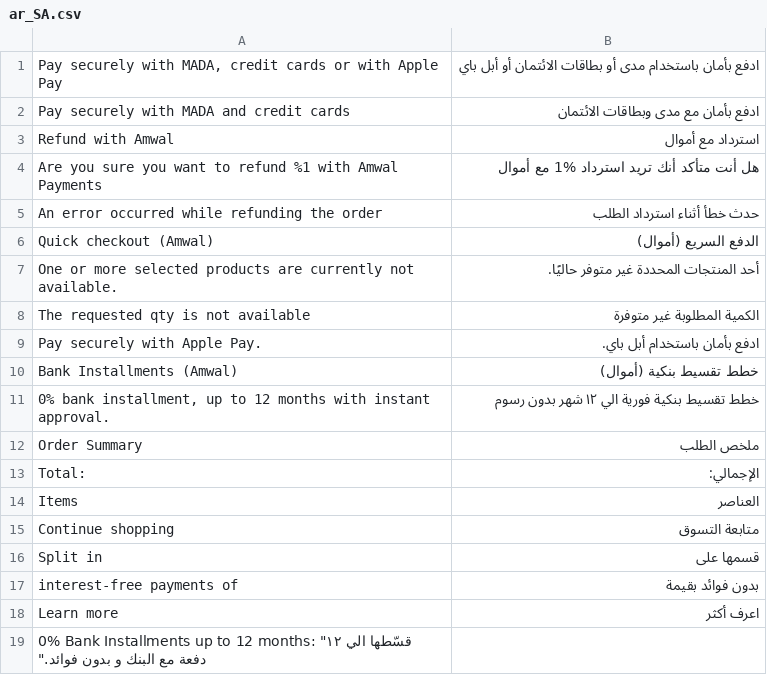
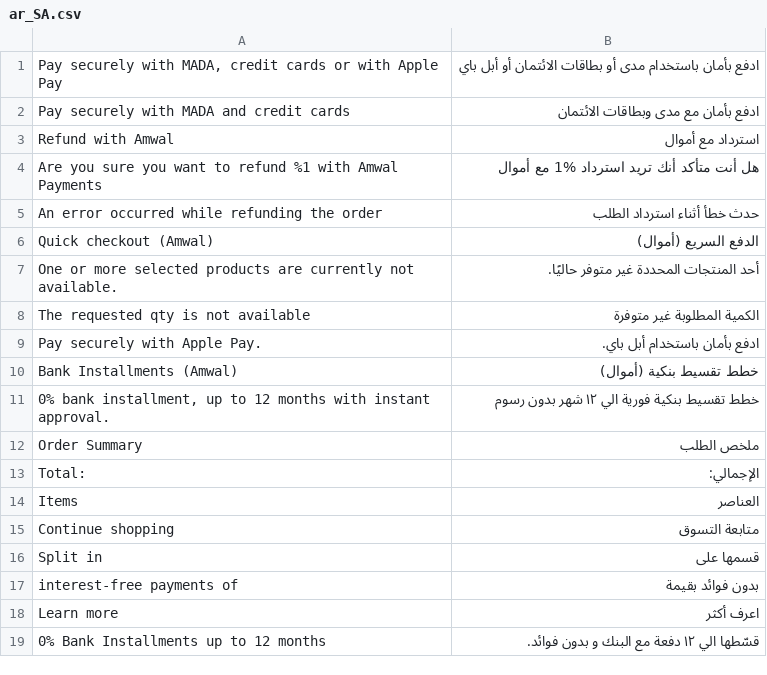
Before and after one commit to amwal-tech/amwal-magento, a CSV file: i18n/ar_SA.csv, drawn as a sheet.

```diff
--- a/i18n/ar_SA.csv
+++ b/i18n/ar_SA.csv
@@ -18,2 +18,2 @@
 "Learn more","اعرف أكثر"
-"0% Bank Installments up to 12 months": "قسّطها الي ١٢ دفعة مع البنك و بدون فوائد."
+"0% Bank Installments up to 12 months", "قسّطها الي ١٢ دفعة مع البنك و بدون فوائد."
```
Also changed, not shown: i18n/ar_EG.csv.
